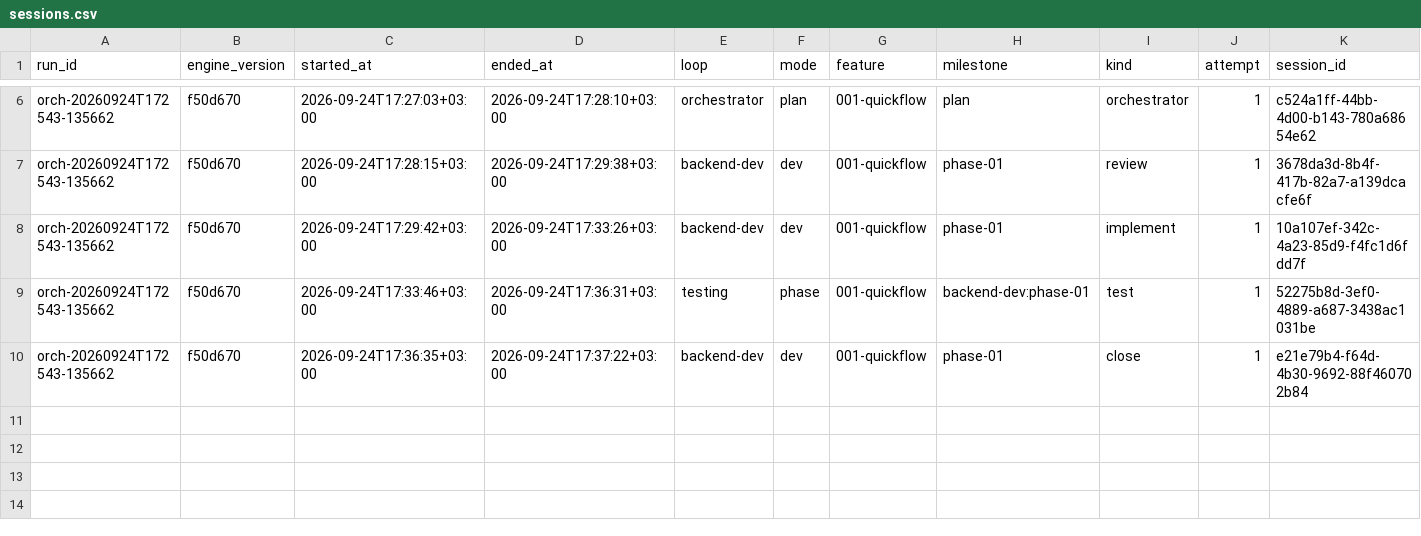
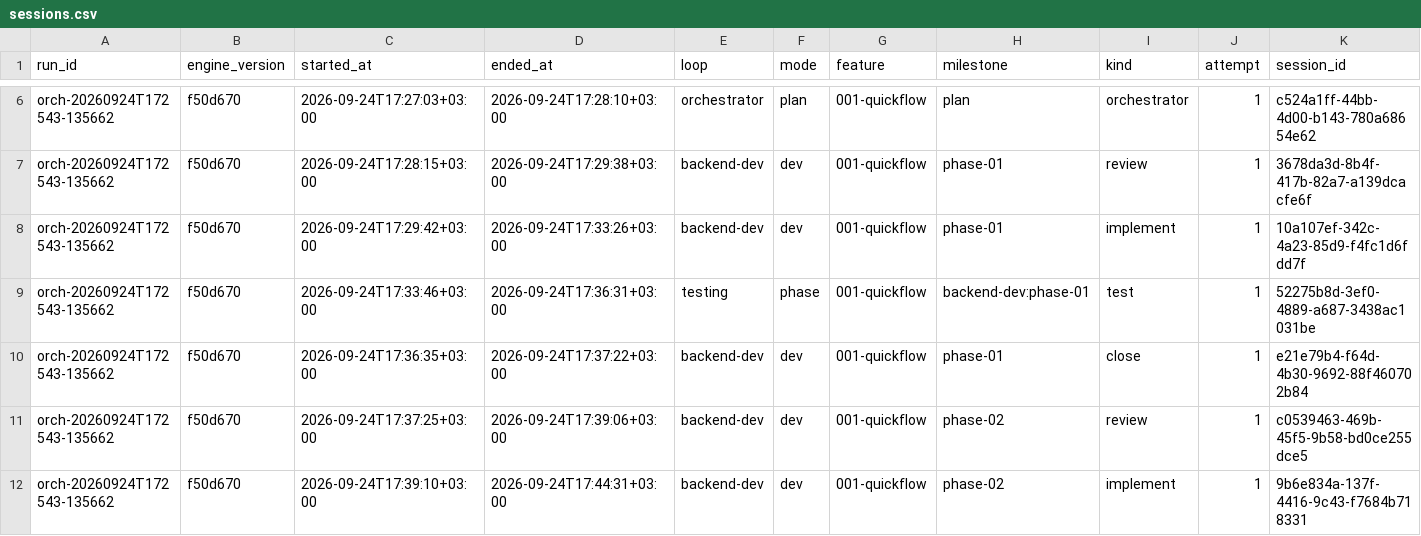
Before and after one commit to EslamHamouda1/quick-flow, a CSV file: docs/sessions.csv, drawn as a sheet; only a part is shown, gaps mark what is left out; rows hold the shown columns only; the diff names each change by its address in the sheet, - before the commit and + after, or states it on an @@ line.

Commit message:
chore(backend-dev): progress
stop_reason: until_reached: phase-00

```diff
--- a/docs/sessions.csv
+++ b/docs/sessions.csv
+row 11: orch-20260924T172543-135662 | f50d670 | 2026-09-24T17:37:25+03:00 | 2026-09-24T17:39:06+03:00 | backend-dev | dev | 001-quickflow | phase-02 | review | 1 | c0539463-469b-45f5-9b58-bd0ce255dce5
+row 12: orch-20260924T172543-135662 | f50d670 | 2026-09-24T17:39:10+03:00 | 2026-09-24T17:44:31+03:00 | backend-dev | dev | 001-quickflow | phase-02 | implement | 1 | 9b6e834a-137f-4416-9c43-f7684b718331
```
Also changed, not shown: docs/human-inputs.csv, 36 other files.
